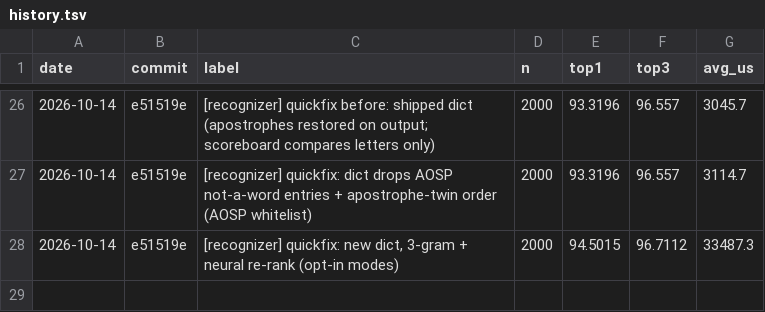
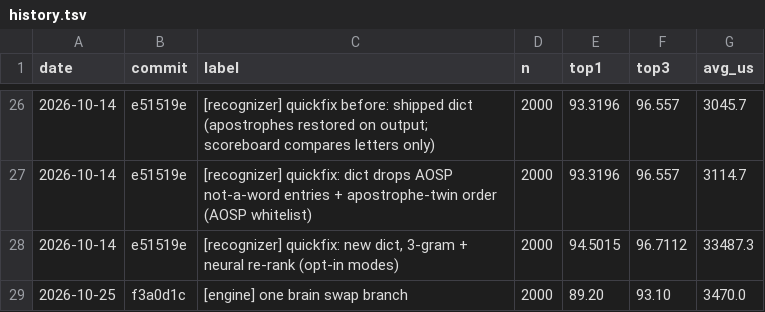
Before and after one commit to itsdestin/swipe-keyboard, a TSV file: bench/history.tsv, drawn as a sheet; only a part is shown, gaps mark what is left out.

```diff
--- a/bench/history.tsv
+++ b/bench/history.tsv
@@ -28 +28,2 @@ date	commit	label	n	top1	top3	avg_us
 2026-10-14	e51519e	[recognizer] quickfix: new dict, 3-gram + neural re-rank (opt-in modes)	2000	94.5015	96.7112	33487.3
+2026-10-25	f3a0d1c	[engine] one brain swap branch	2000	89.20	93.10	3470.0
```
Also changed, not shown: 1 other file.
